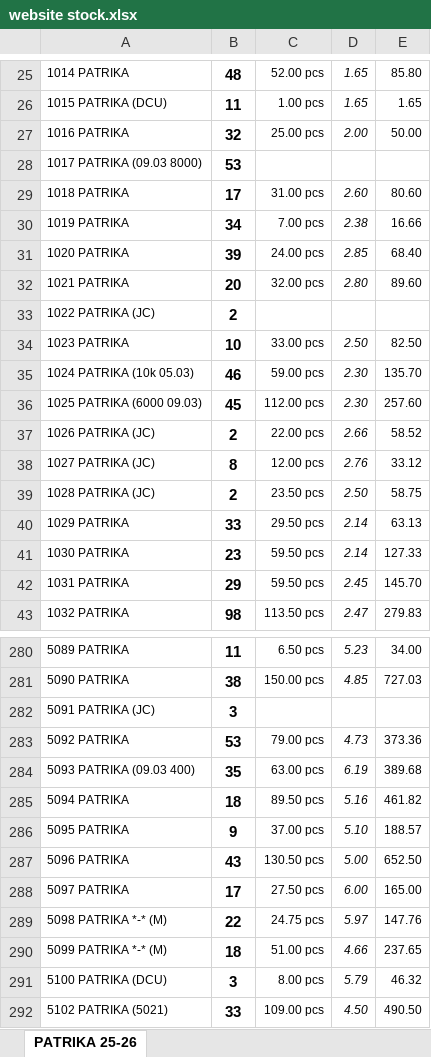
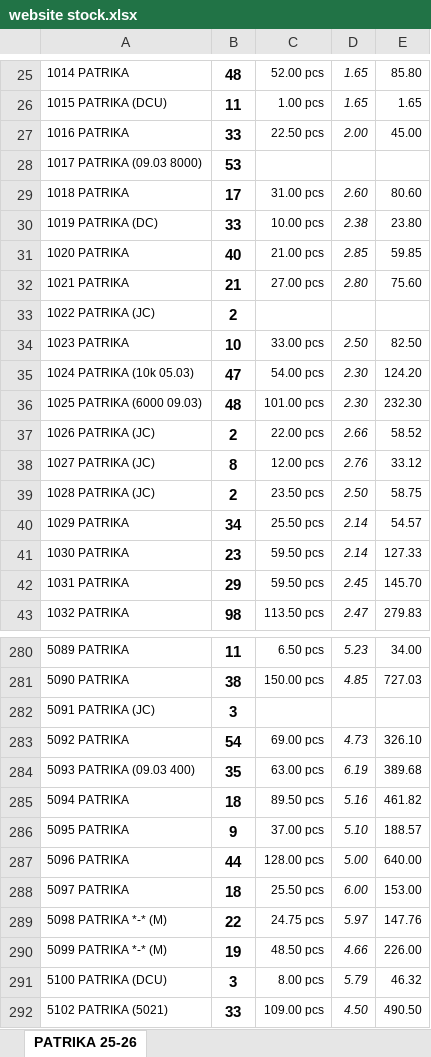
Before and after one commit to jyoti-creative-cards/jyoti-cards-stock-management-streamlit-app, an Excel workbook: data/website stock.xlsx, sheet PATRIKA 25-26, drawn as a sheet; only a part is shown, gaps mark what is left out; values as stored, in another font and other column widths than the file's, no borders; removed rows and columns are numbered as before the commit, all else as after; the diff covers the shown part only; the diff names each change by its address in the sheet, - before the commit and + after, or states it on an @@ line.

Commit message:
raj 06/03 2:55

```diff
--- a/data/website stock.xlsx (sheet PATRIKA 25-26)
+++ b/data/website stock.xlsx (sheet PATRIKA 25-26)
-B27: 32
+B27: 33
-C27: 25.00 pcs
+C27: 22.50 pcs
-E27: 50.00
+E27: 45.00
-row 30: 1019 PATRIKA | 34 | 7.00 pcs | 2.38 | 16.66
+row 30: 1019 PATRIKA (DC) | 33 | 10.00 pcs | 2.38 | 23.80
-B31: 39
+B31: 40
-C31: 24.00 pcs
+C31: 21.00 pcs
-E31: 68.40
+E31: 59.85
-B32: 20
+B32: 21
-C32: 32.00 pcs
+C32: 27.00 pcs
-E32: 89.60
+E32: 75.60
-B35: 46
+B35: 47
-C35: 59.00 pcs
+C35: 54.00 pcs
-E35: 135.70
+E35: 124.20
-B36: 45
+B36: 48
-C36: 112.00 pcs
+C36: 101.00 pcs
-E36: 257.60
+E36: 232.30
-B40: 33
+B40: 34
-C40: 29.50 pcs
+C40: 25.50 pcs
-E40: 63.13
+E40: 54.57
-B283: 53
+B283: 54
-C283: 79.00 pcs
+C283: 69.00 pcs
-E283: 373.36
+E283: 326.10
-B287: 43
+B287: 44
-C287: 130.50 pcs
+C287: 128.00 pcs
-E287: 652.50
+E287: 640.00
-B288: 17
+B288: 18
-C288: 27.50 pcs
+C288: 25.50 pcs
-E288: 165.00
+E288: 153.00
-B290: 18
+B290: 19
-C290: 51.00 pcs
+C290: 48.50 pcs
-E290: 237.65
+E290: 226.00
```
Also changed, not shown: 139 edited cells elsewhere in this sheet.
